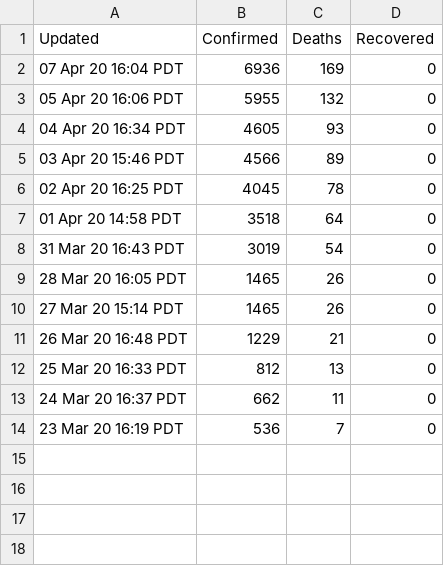
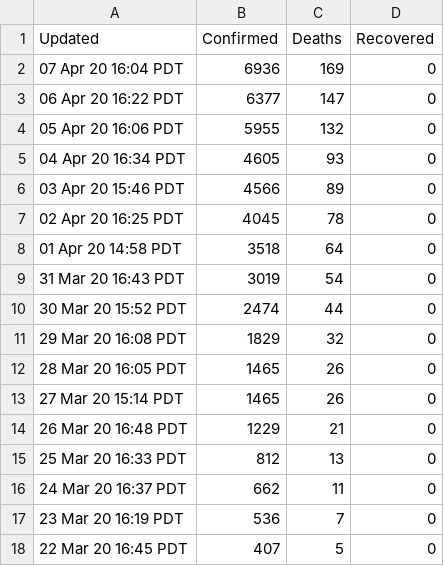
Before and after one commit to kevinusername/covid-extractor, a CSV file: out/csv/LosAngeles.csv, drawn as a sheet.

```diff
--- a/out/csv/LosAngeles.csv
+++ b/out/csv/LosAngeles.csv
@@ -2,2 +2,3 @@ Updated,Confirmed,Deaths,Recovered
 07 Apr 20 16:04 PDT,6936,169,0
+06 Apr 20 16:22 PDT,6377,147,0
 05 Apr 20 16:06 PDT,5955,132,0
@@ -8,2 +9,4 @@ Updated,Confirmed,Deaths,Recovered
 31 Mar 20 16:43 PDT,3019,54,0
+30 Mar 20 15:52 PDT,2474,44,0
+29 Mar 20 16:08 PDT,1829,32,0
 28 Mar 20 16:05 PDT,1465,26,0
@@ -14 +17,2 @@ Updated,Confirmed,Deaths,Recovered
 23 Mar 20 16:19 PDT,536,7,0
+22 Mar 20 16:45 PDT,407,5,0
```
Also changed, not shown: out/csv/NewYorkCity.csv, out/csv/SantaBarbara.csv, 4 other files.
